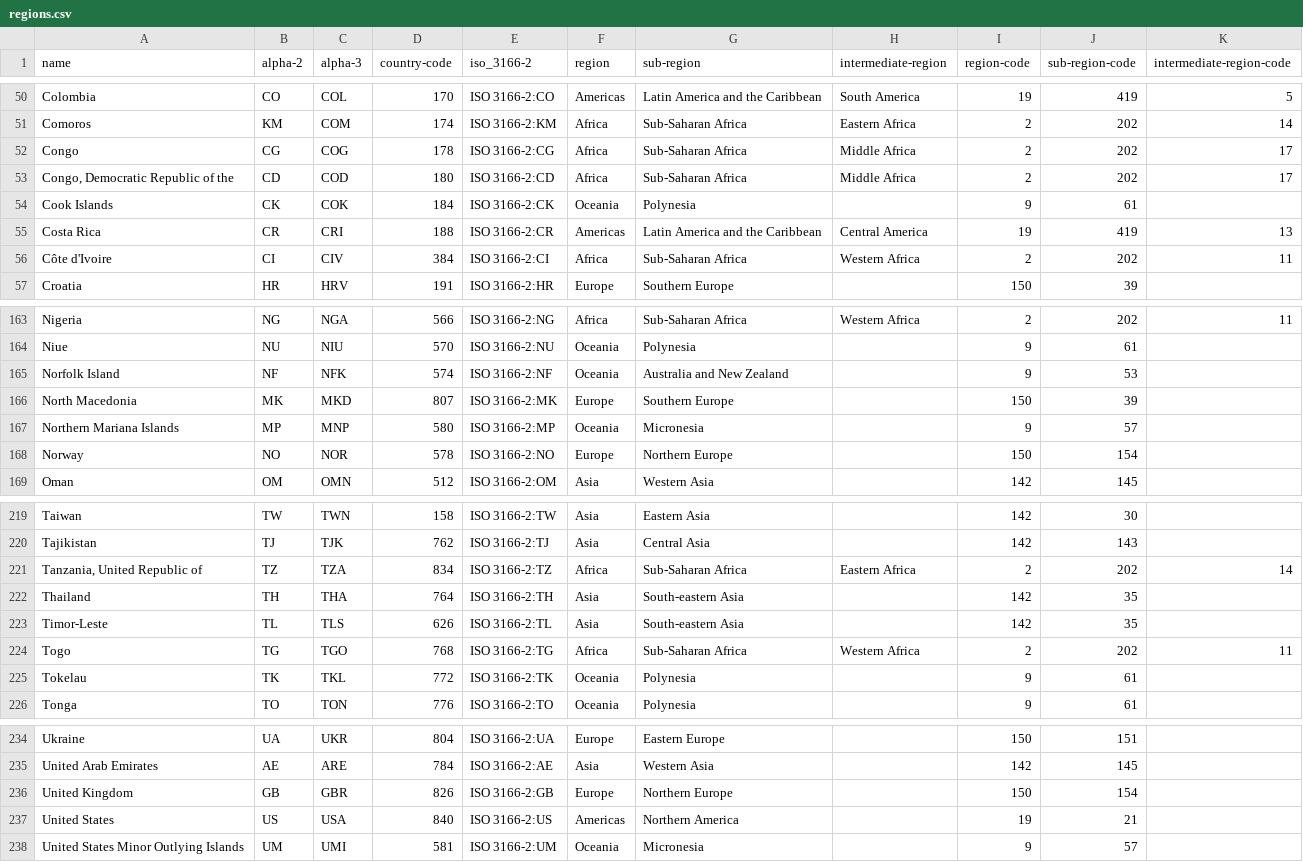
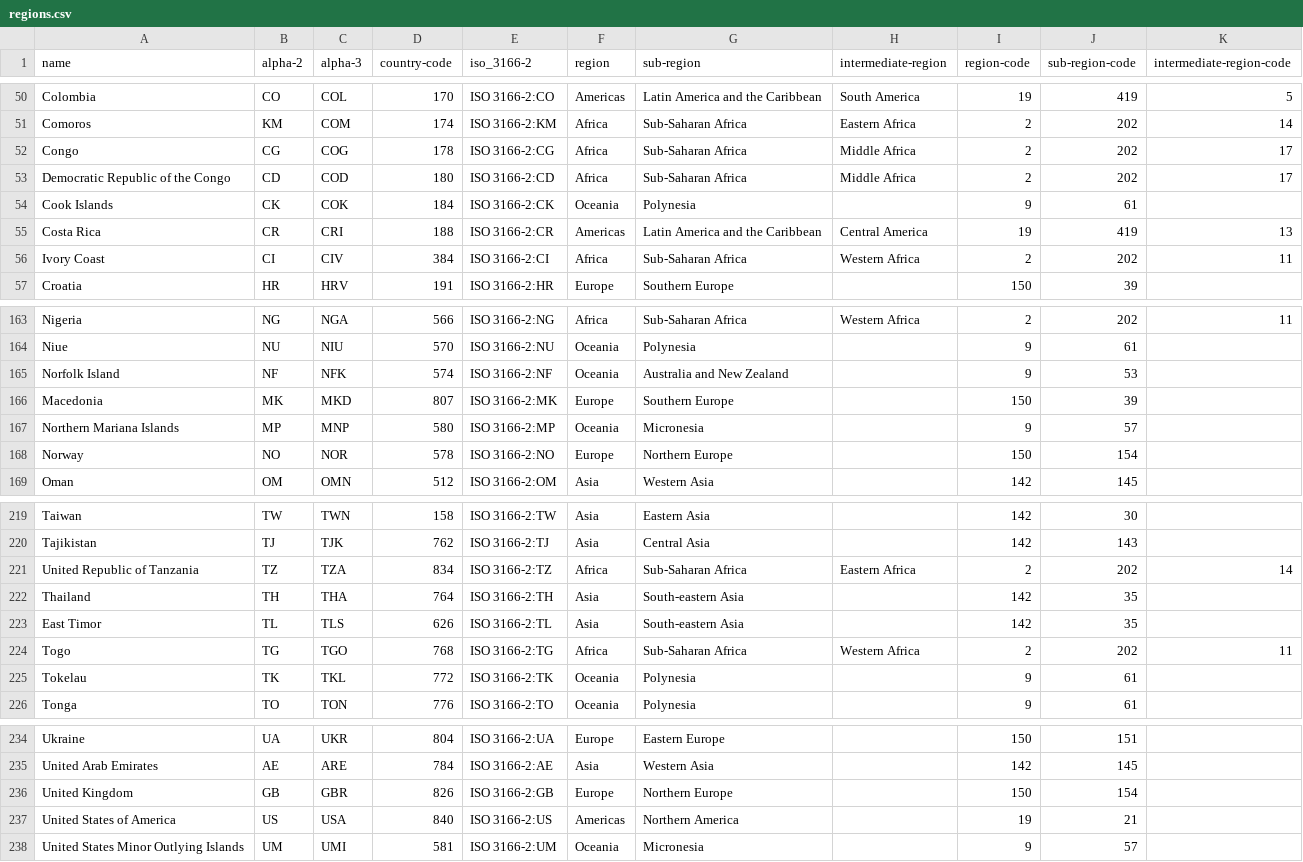
Before and after one commit to dbespiatykh/TB-gen, a CSV file: data/regions.csv, drawn as a sheet; only a part is shown, gaps mark what is left out.

```diff
--- a/data/regions.csv
+++ b/data/regions.csv
@@ -52,6 +52,6 @@ Comoros,KM,COM,174,ISO 3166-2:KM,Africa,Sub-Saharan Africa,Eastern Africa,2,202,
 Congo,CG,COG,178,ISO 3166-2:CG,Africa,Sub-Saharan Africa,Middle Africa,2,202,17
-"Congo, Democratic Republic of the",CD,COD,180,ISO 3166-2:CD,Africa,Sub-Saharan Africa,Middle Africa,2,202,17
+Democratic Republic of the Congo,CD,COD,180,ISO 3166-2:CD,Africa,Sub-Saharan Africa,Middle Africa,2,202,17
 Cook Islands,CK,COK,184,ISO 3166-2:CK,Oceania,Polynesia,,9,61,
 Costa Rica,CR,CRI,188,ISO 3166-2:CR,Americas,Latin America and the Caribbean,Central America,19,419,13
-Côte d'Ivoire,CI,CIV,384,ISO 3166-2:CI,Africa,Sub-Saharan Africa,Western Africa,2,202,11
+"Ivory Coast",CI,CIV,384,ISO 3166-2:CI,Africa,Sub-Saharan Africa,Western Africa,2,202,11
 Croatia,HR,HRV,191,ISO 3166-2:HR,Europe,Southern Europe,,150,39,
@@ -165,3 +165,3 @@ Niue,NU,NIU,570,ISO 3166-2:NU,Oceania,Polynesia,,9,61,
 Norfolk Island,NF,NFK,574,ISO 3166-2:NF,Oceania,Australia and New Zealand,,9,53,
-North Macedonia,MK,MKD,807,ISO 3166-2:MK,Europe,Southern Europe,,150,39,
+Macedonia,MK,MKD,807,ISO 3166-2:MK,Europe,Southern Europe,,150,39,
 Northern Mariana Islands,MP,MNP,580,ISO 3166-2:MP,Oceania,Micronesia,,9,57,
@@ -220,5 +220,5 @@ Taiwan,TW,TWN,158,ISO 3166-2:TW,Asia,Eastern Asia,,142,30,
 Tajikistan,TJ,TJK,762,ISO 3166-2:TJ,Asia,Central Asia,,142,143,
-"Tanzania, United Republic of",TZ,TZA,834,ISO 3166-2:TZ,Africa,Sub-Saharan Africa,Eastern Africa,2,202,14
+"United Republic of Tanzania",TZ,TZA,834,ISO 3166-2:TZ,Africa,Sub-Saharan Africa,Eastern Africa,2,202,14
 Thailand,TH,THA,764,ISO 3166-2:TH,Asia,South-eastern Asia,,142,35,
-Timor-Leste,TL,TLS,626,ISO 3166-2:TL,Asia,South-eastern Asia,,142,35,
+East Timor,TL,TLS,626,ISO 3166-2:TL,Asia,South-eastern Asia,,142,35,
 Togo,TG,TGO,768,ISO 3166-2:TG,Africa,Sub-Saharan Africa,Western Africa,2,202,11
@@ -236,3 +236,3 @@ United Arab Emirates,AE,ARE,784,ISO 3166-2:AE,Asia,Western Asia,,142,145,
 United Kingdom,GB,GBR,826,ISO 3166-2:GB,Europe,Northern Europe,,150,154,
-United States,US,USA,840,ISO 3166-2:US,Americas,Northern America,,19,21,
+"United States of America",US,USA,840,ISO 3166-2:US,Americas,Northern America,,19,21,
 United States Minor Outlying Islands,UM,UMI,581,ISO 3166-2:UM,Oceania,Micronesia,,9,57,
```
Also changed, not shown: data/countries.csv, data/samples_data.tsv, 1 other file.
